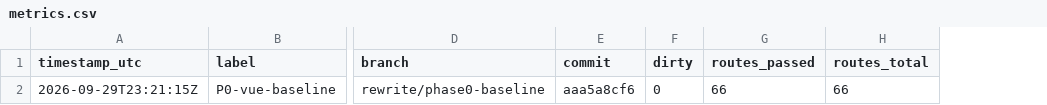
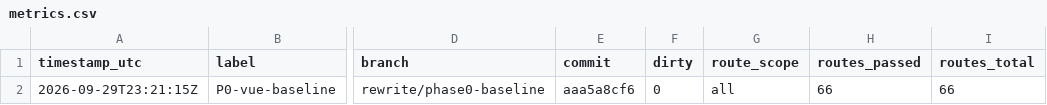
Before and after one commit to roastedTomato/mealie, a CSV file: rewrite-evidence/metrics.csv, drawn as a sheet; only a part is shown, gaps mark what is left out; the diff names each change by its address in the sheet, - before the commit and + after, or states it on an @@ line.

Commit message:
test: split e2e routes by migration scope

```diff
--- a/rewrite-evidence/metrics.csv
+++ b/rewrite-evidence/metrics.csv
+column G (route_scope), row 2: all
```
Also changed, not shown: 5 other files.
